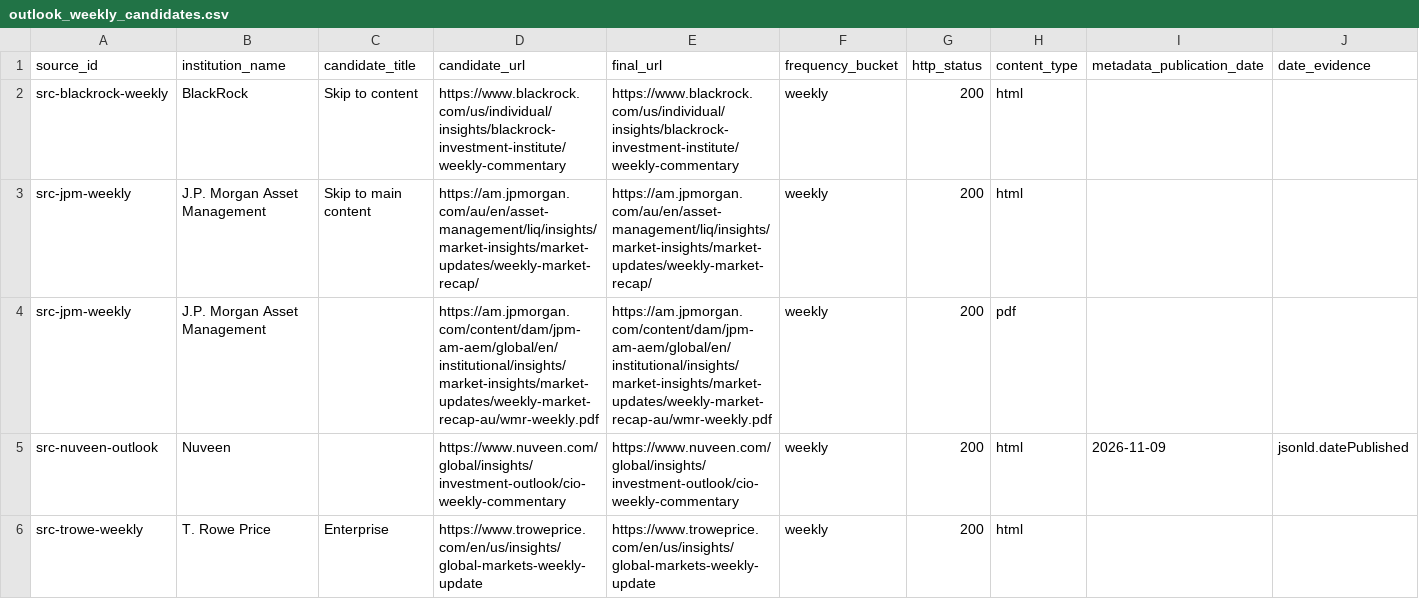
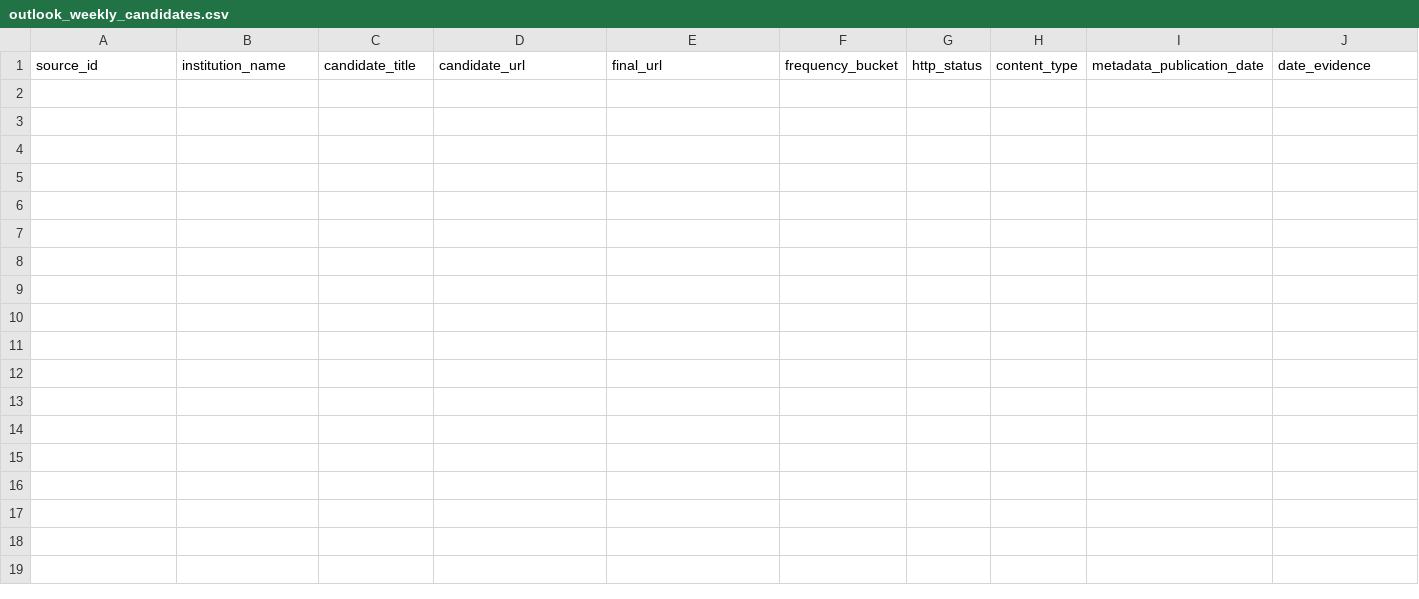
Before and after one commit to magitenia-bot/global-outlook-engine, a CSV file: outlook_weekly_candidates.csv, drawn as a sheet; only a part is shown; rows hold the shown columns only; the diff names each change by its address in the sheet, - before the commit and + after, or states it on an @@ line.

```diff
--- a/outlook_weekly_candidates.csv
+++ b/outlook_weekly_candidates.csv
-row 2: src-blackrock-weekly | BlackRock | Skip to content | https://www.blackrock.com/us/individual/insights/blackrock-investment-institute/weekly-commentary | https://www.blackrock.com/us/individual/insights/blackrock-investment-institute/weekly-commentary | weekly | 200 | html
-row 3: src-jpm-weekly | J.P. Morgan Asset Management | Skip to main content | https://am.jpmorgan.com/au/en/asset-management/liq/insights/market-insights/market-updates/weekly-market-recap/ | https://am.jpmorgan.com/au/en/asset-management/liq/insights/market-insights/market-updates/weekly-market-recap/ | weekly | 200 | html
-row 4: src-jpm-weekly | J.P. Morgan Asset Management |  | https://am.jpmorgan.com/content/dam/jpm-am-aem/global/en/institutional/insights/market-insights/market-updates/weekly-market-recap-au/wmr-weekly.pdf | https://am.jpmorgan.com/content/dam/jpm-am-aem/global/en/institutional/insights/market-insights/market-updates/weekly-market-recap-au/wmr-weekly.pdf | weekly | 200 | pdf
-row 5: src-nuveen-outlook | Nuveen |  | https://www.nuveen.com/global/insights/investment-outlook/cio-weekly-commentary | https://www.nuveen.com/global/insights/investment-outlook/cio-weekly-commentary | weekly | 200 | html | 2026-11-09 | jsonld.datePublished
-row 6: src-trowe-weekly | T. Rowe Price | Enterprise | https://www.troweprice.com/en/us/insights/global-markets-weekly-update | https://www.troweprice.com/en/us/insights/global-markets-weekly-update | weekly | 200 | html
```
Also changed, not shown: discovery_checks.csv, document_candidates.csv, 5 other files.
